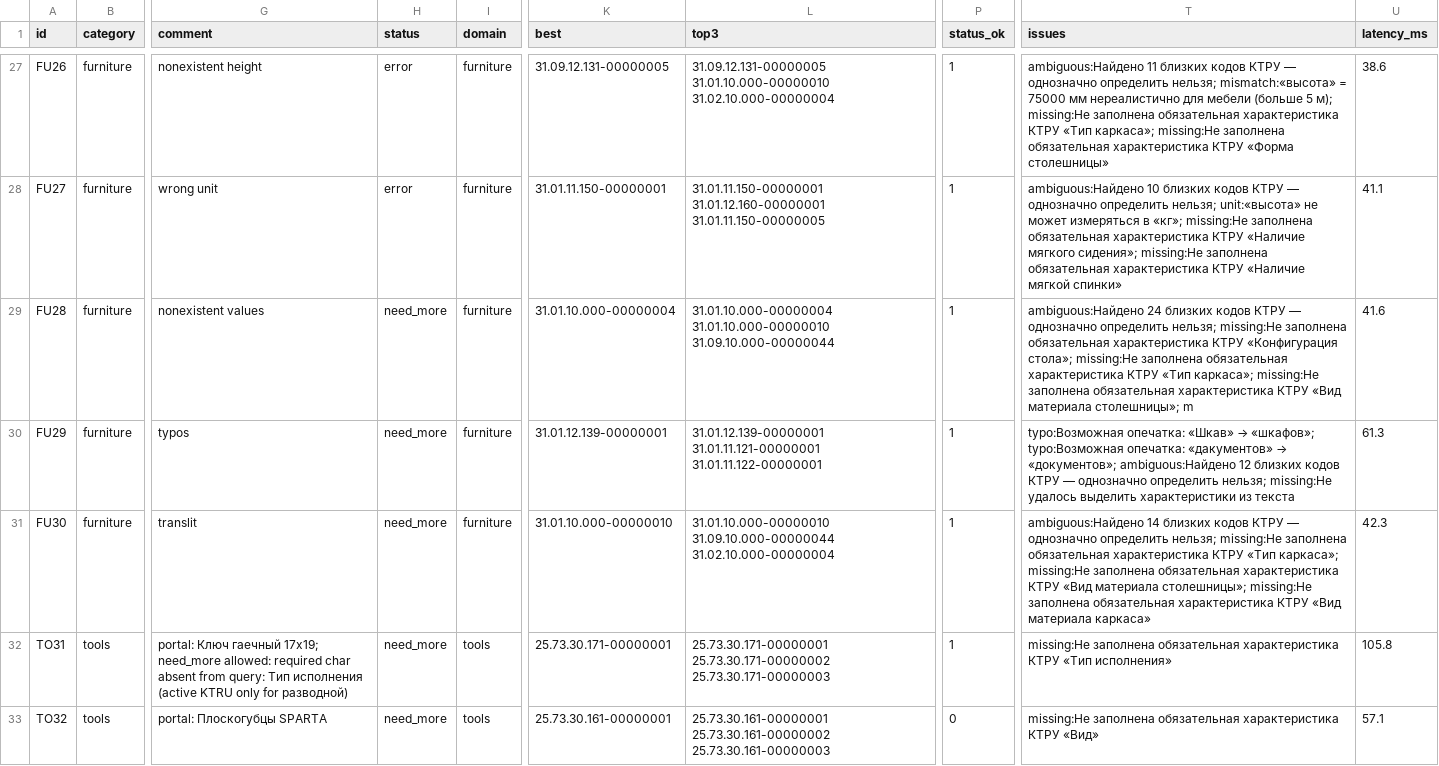
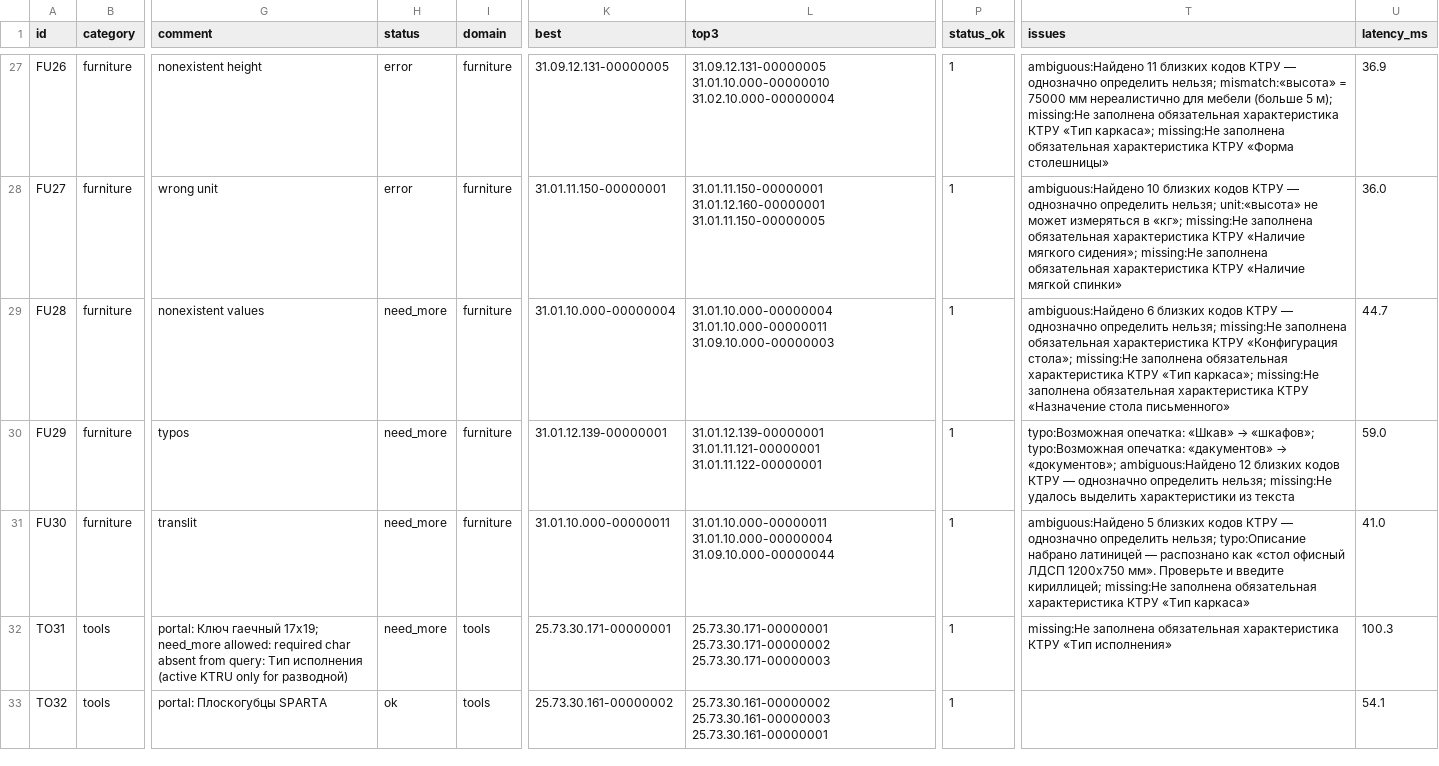
Before and after one commit to Telman3000/Tender-Hack-2026-based-on-bots-, a CSV file: qa/results.csv, drawn as a sheet; only a part is shown, gaps mark what is left out; the diff covers the shown part only; the diff names each change by its address in the sheet, - before the commit and + after, or states it on an @@ line.

```diff
--- a/qa/results.csv
+++ b/qa/results.csv
-U27 (latency_ms): 38.6
+U27 (latency_ms): 36.9
-U28 (latency_ms): 41.1
+U28 (latency_ms): 36.0
-L29 (top3): 31.01.10.000-00000004 31.01.10.000-00000010 31.09.10.000-00000044
+L29 (top3): 31.01.10.000-00000004 31.01.10.000-00000011 31.09.10.000-00000003
-T29 (issues): ambiguous:Найдено 24 близких кодов КТРУ — однозначно определить нельзя; missing:Не заполнена обязательная характеристика КТРУ «Конфигурация стола»; missing:Не заполнена обязательная характеристика КТРУ «Тип каркаса»; missing:Не заполнена обязательная характеристика КТРУ «Вид материала столешницы»; m
+T29 (issues): ambiguous:Найдено 6 близких кодов КТРУ — однозначно определить нельзя; missing:Не заполнена обязательная характеристика КТРУ «Конфигурация стола»; missing:Не заполнена обязательная характеристика КТРУ «Тип каркаса»; missing:Не заполнена обязательная характеристика КТРУ «Назначение стола письменного»
-U29 (latency_ms): 41.6
+U29 (latency_ms): 44.7
-U30 (latency_ms): 61.3
+U30 (latency_ms): 59.0
-K31 (best): 31.01.10.000-00000010
+K31 (best): 31.01.10.000-00000011
-L31 (top3): 31.01.10.000-00000010 31.09.10.000-00000044 31.02.10.000-00000004
+L31 (top3): 31.01.10.000-00000011 31.01.10.000-00000004 31.09.10.000-00000044
-T31 (issues): ambiguous:Найдено 14 близких кодов КТРУ — однозначно определить нельзя; missing:Не заполнена обязательная характеристика КТРУ «Тип каркаса»; missing:Не заполнена обязательная характеристика КТРУ «Вид материала столешницы»; missing:Не заполнена обязательная характеристика КТРУ «Вид материала каркаса»
+T31 (issues): ambiguous:Найдено 5 близких кодов КТРУ — однозначно определить нельзя; typo:Описание набрано латиницей — распознано как «стол офисный ЛДСП 1200x750 мм». Проверьте и введите кириллицей; missing:Не заполнена обязательная характеристика КТРУ «Тип каркаса»
-U31 (latency_ms): 42.3
+U31 (latency_ms): 41.0
-U32 (latency_ms): 105.8
+U32 (latency_ms): 100.3
-H33 (status): need_more
+H33 (status): ok
-K33 (best): 25.73.30.161-00000001
+K33 (best): 25.73.30.161-00000002
-L33 (top3): 25.73.30.161-00000001 25.73.30.161-00000002 25.73.30.161-00000003
+L33 (top3): 25.73.30.161-00000002 25.73.30.161-00000003 25.73.30.161-00000001
-P33 (status_ok): 0
+P33 (status_ok): 1
-T33 (issues): missing:Не заполнена обязательная характеристика КТРУ «Вид»
+T33 (issues): (empty)
-U33 (latency_ms): 57.1
+U33 (latency_ms): 54.1
```
Also changed, not shown: 91 edited cells elsewhere in this file, 2 other files.
